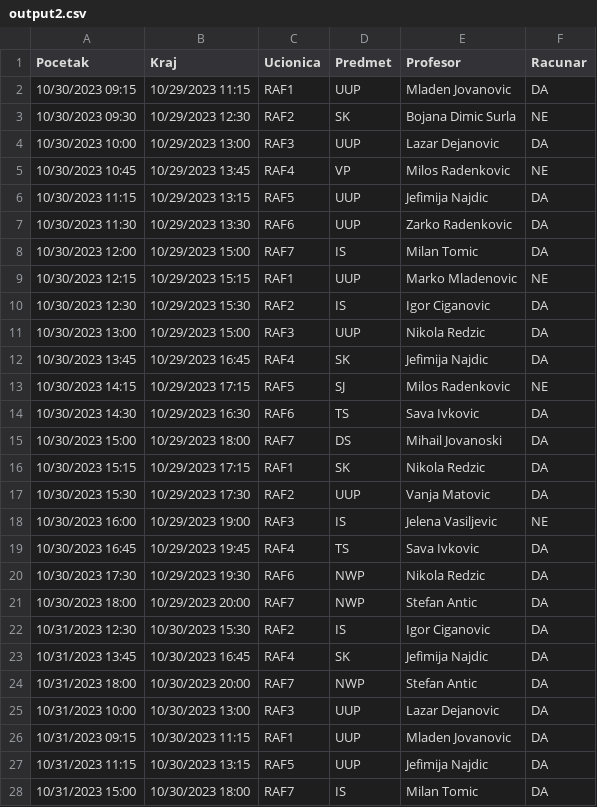
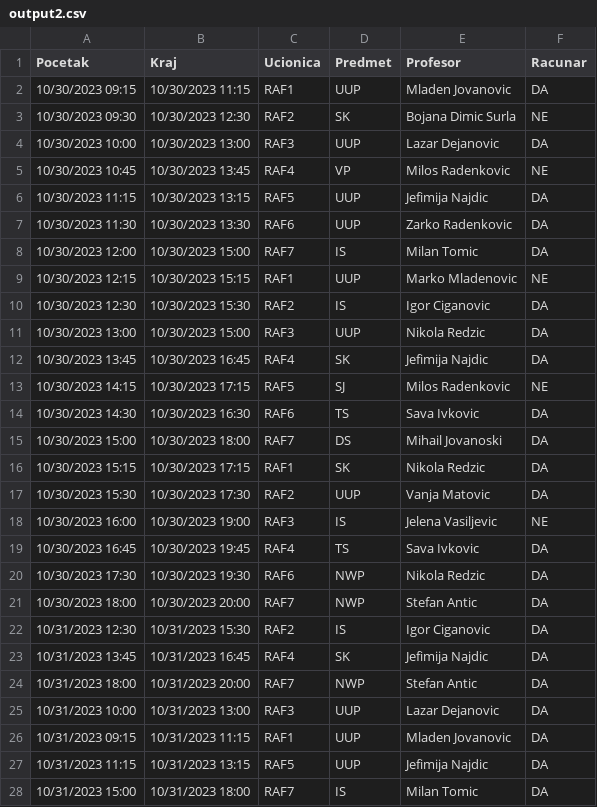
Before and after one commit to mgrujic114/schedule_management_library, a CSV file: testApk/src/main/resources/output2.csv, drawn as a sheet; only a part is shown; the diff covers the shown part only.

```diff
--- a/testApk/src/main/resources/output2.csv
+++ b/testApk/src/main/resources/output2.csv
@@ -1,28 +1,28 @@
 Pocetak,Kraj,Ucionica,Predmet,Profesor,Racunar
-10/30/2023 09:15,10/29/2023 11:15,RAF1,UUP,Mladen Jovanovic,DA
-10/30/2023 09:30,10/29/2023 12:30,RAF2,SK,Bojana Dimic Surla,NE
-10/30/2023 10:00,10/29/2023 13:00,RAF3,UUP,Lazar Dejanovic,DA
-10/30/2023 10:45,10/29/2023 13:45,RAF4,VP,Milos Radenkovic,NE
-10/30/2023 11:15,10/29/2023 13:15,RAF5,UUP,Jefimija Najdic,DA
-10/30/2023 11:30,10/29/2023 13:30,RAF6,UUP,Zarko Radenkovic,DA
-10/30/2023 12:00,10/29/2023 15:00,RAF7,IS,Milan Tomic,DA
-10/30/2023 12:15,10/29/2023 15:15,RAF1,UUP,Marko Mladenovic,NE
-10/30/2023 12:30,10/29/2023 15:30,RAF2,IS,Igor Ciganovic,DA
-10/30/2023 13:00,10/29/2023 15:00,RAF3,UUP,Nikola Redzic,DA
-10/30/2023 13:45,10/29/2023 16:45,RAF4,SK,Jefimija Najdic,DA
-10/30/2023 14:15,10/29/2023 17:15,RAF5,SJ,Milos Radenkovic,NE
-10/30/2023 14:30,10/29/2023 16:30,RAF6,TS,Sava Ivkovic,DA
-10/30/2023 15:00,10/29/2023 18:00,RAF7,DS,Mihail Jovanoski,DA
-10/30/2023 15:15,10/29/2023 17:15,RAF1,SK,Nikola Redzic,DA
-10/30/2023 15:30,10/29/2023 17:30,RAF2,UUP,Vanja Matovic,DA
-10/30/2023 16:00,10/29/2023 19:00,RAF3,IS,Jelena Vasiljevic,NE
-10/30/2023 16:45,10/29/2023 19:45,RAF4,TS,Sava Ivkovic,DA
-10/30/2023 17:30,10/29/2023 19:30,RAF6,NWP,Nikola Redzic,DA
-10/30/2023 18:00,10/29/2023 20:00,RAF7,NWP,Stefan Antic,DA
-10/31/2023 12:30,10/30/2023 15:30,RAF2,IS,Igor Ciganovic,DA
-10/31/2023 13:45,10/30/2023 16:45,RAF4,SK,Jefimija Najdic,DA
-10/31/2023 18:00,10/30/2023 20:00,RAF7,NWP,Stefan Antic,DA
-10/31/2023 10:00,10/30/2023 13:00,RAF3,UUP,Lazar Dejanovic,DA
-10/31/2023 09:15,10/30/2023 11:15,RAF1,UUP,Mladen Jovanovic,DA
-10/31/2023 11:15,10/30/2023 13:15,RAF5,UUP,Jefimija Najdic,DA
-10/31/2023 15:00,10/30/2023 18:00,RAF7,IS,Milan Tomic,DA
+10/30/2023 09:15,10/30/2023 11:15,RAF1,UUP,Mladen Jovanovic,DA
+10/30/2023 09:30,10/30/2023 12:30,RAF2,SK,Bojana Dimic Surla,NE
+10/30/2023 10:00,10/30/2023 13:00,RAF3,UUP,Lazar Dejanovic,DA
+10/30/2023 10:45,10/30/2023 13:45,RAF4,VP,Milos Radenkovic,NE
+10/30/2023 11:15,10/30/2023 13:15,RAF5,UUP,Jefimija Najdic,DA
+10/30/2023 11:30,10/30/2023 13:30,RAF6,UUP,Zarko Radenkovic,DA
+10/30/2023 12:00,10/30/2023 15:00,RAF7,IS,Milan Tomic,DA
+10/30/2023 12:15,10/30/2023 15:15,RAF1,UUP,Marko Mladenovic,NE
+10/30/2023 12:30,10/30/2023 15:30,RAF2,IS,Igor Ciganovic,DA
+10/30/2023 13:00,10/30/2023 15:00,RAF3,UUP,Nikola Redzic,DA
+10/30/2023 13:45,10/30/2023 16:45,RAF4,SK,Jefimija Najdic,DA
+10/30/2023 14:15,10/30/2023 17:15,RAF5,SJ,Milos Radenkovic,NE
+10/30/2023 14:30,10/30/2023 16:30,RAF6,TS,Sava Ivkovic,DA
+10/30/2023 15:00,10/30/2023 18:00,RAF7,DS,Mihail Jovanoski,DA
+10/30/2023 15:15,10/30/2023 17:15,RAF1,SK,Nikola Redzic,DA
+10/30/2023 15:30,10/30/2023 17:30,RAF2,UUP,Vanja Matovic,DA
+10/30/2023 16:00,10/30/2023 19:00,RAF3,IS,Jelena Vasiljevic,NE
+10/30/2023 16:45,10/30/2023 19:45,RAF4,TS,Sava Ivkovic,DA
+10/30/2023 17:30,10/30/2023 19:30,RAF6,NWP,Nikola Redzic,DA
+10/30/2023 18:00,10/30/2023 20:00,RAF7,NWP,Stefan Antic,DA
+10/31/2023 12:30,10/31/2023 15:30,RAF2,IS,Igor Ciganovic,DA
+10/31/2023 13:45,10/31/2023 16:45,RAF4,SK,Jefimija Najdic,DA
+10/31/2023 18:00,10/31/2023 20:00,RAF7,NWP,Stefan Antic,DA
+10/31/2023 10:00,10/31/2023 13:00,RAF3,UUP,Lazar Dejanovic,DA
+10/31/2023 09:15,10/31/2023 11:15,RAF1,UUP,Mladen Jovanovic,DA
+10/31/2023 11:15,10/31/2023 13:15,RAF5,UUP,Jefimija Najdic,DA
+10/31/2023 15:00,10/31/2023 18:00,RAF7,IS,Milan Tomic,DA
```
Also changed, not shown: 3 edited cells elsewhere in this file, 10 other files.
